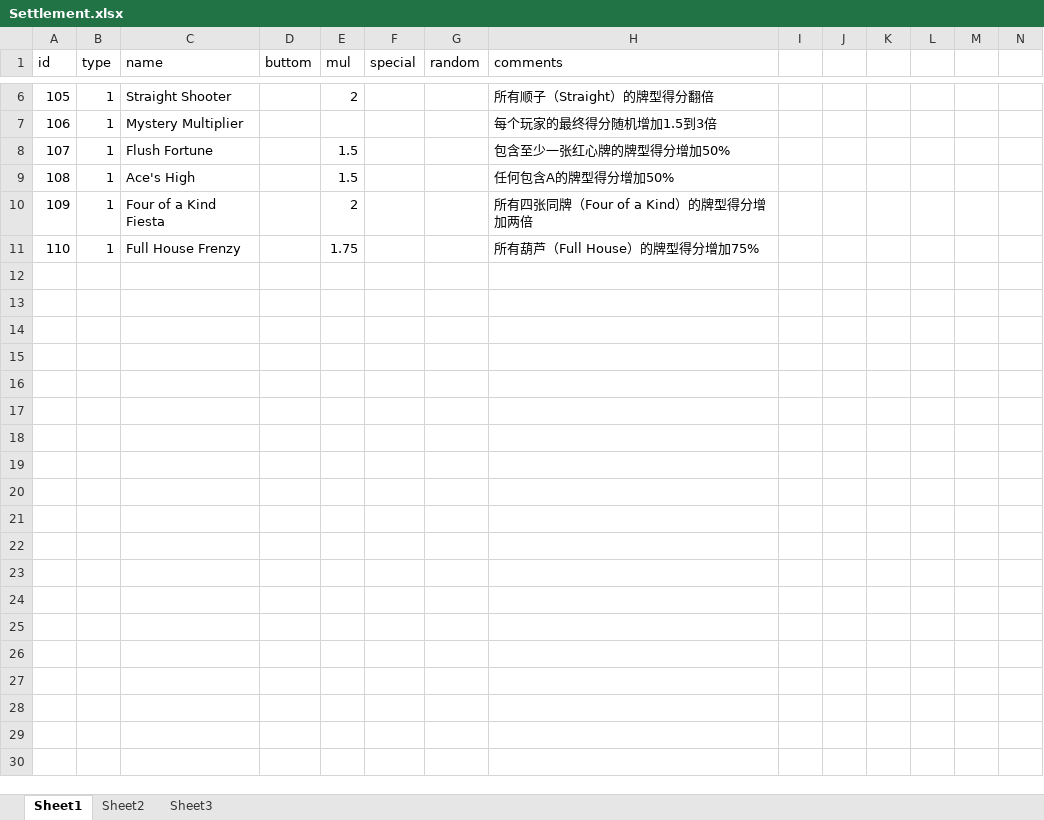
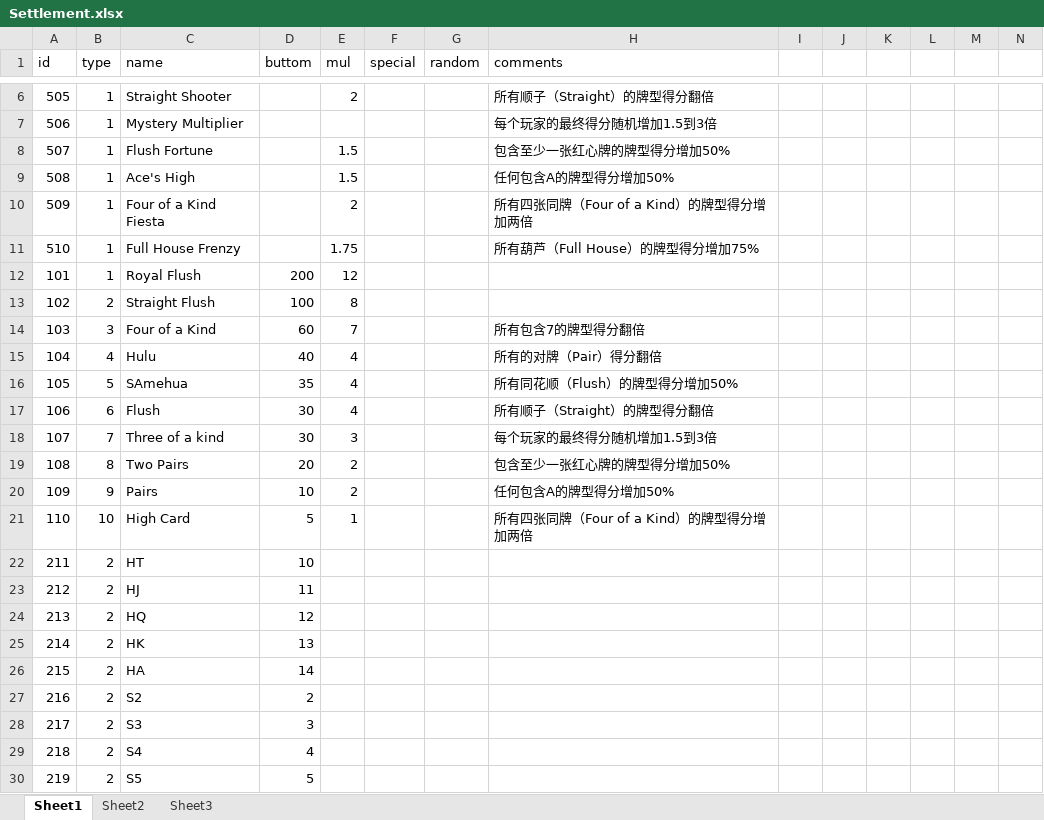
Before and after one commit to nimocat/Balaton_game_backend, an Excel workbook: design_docs/Settlement.xlsx, sheet Sheet1, drawn as a sheet; only a part is shown, gaps mark what is left out; values as stored, in another font and other column widths than the file's, no borders; rows hold the shown columns only; the diff covers the shown part only; the diff names each change by its address in the sheet, - before the commit and + after, or states it on an @@ line.

```diff
--- a/design_docs/Settlement.xlsx (sheet Sheet1)
+++ b/design_docs/Settlement.xlsx (sheet Sheet1)
@@ column A (id) renumbered between rows 2 and 11 @@
+row 12: 101 | 1 | Royal Flush | 200 | 12
+row 13: 102 | 2 | Straight Flush | 100 | 8
+row 14: 103 | 3 | Four of a Kind | 60 | 7 |  |  | 所有包含7的牌型得分翻倍
+row 15: 104 | 4 | Hulu | 40 | 4 |  |  | 所有的对牌（Pair）得分翻倍
+row 16: 105 | 5 | SAmehua | 35 | 4 |  |  | 所有同花顺（Flush）的牌型得分增加50%
+row 17: 106 | 6 | Flush | 30 | 4 |  |  | 所有顺子（Straight）的牌型得分翻倍
+row 18: 107 | 7 | Three of a kind | 30 | 3 |  |  | 每个玩家的最终得分随机增加1.5到3倍
+row 19: 108 | 8 | Two Pairs | 20 | 2 |  |  | 包含至少一张红心牌的牌型得分增加50%
+row 20: 109 | 9 | Pairs | 10 | 2 |  |  | 任何包含A的牌型得分增加50%
+row 21: 110 | 10 | High Card | 5 | 1 |  |  | 所有四张同牌（Four of a Kind）的牌型得分增加两倍
+row 22: 211 | 2 | HT | 10
+row 23: 212 | 2 | HJ | 11
+row 24: 213 | 2 | HQ | 12
+row 25: 214 | 2 | HK | 13
+row 26: 215 | 2 | HA | 14
+row 27: 216 | 2 | S2 | 2
+row 28: 217 | 2 | S3 | 3
+row 29: 218 | 2 | S4 | 4
+row 30: 219 | 2 | S5 | 5
```
Also changed, not shown: 34 added rows elsewhere in this sheet, 11 other files.
